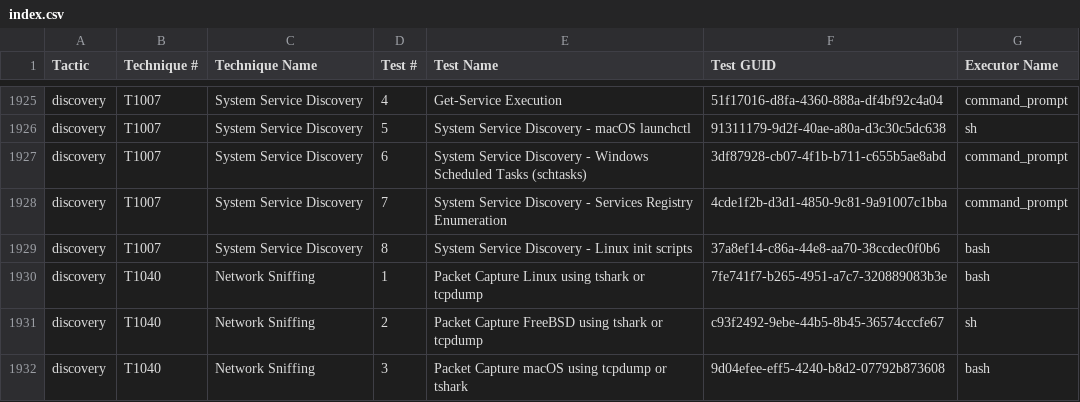
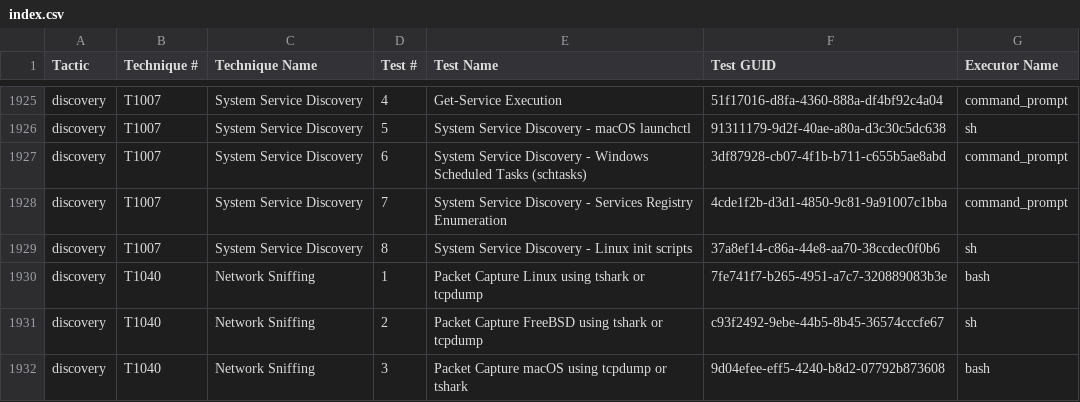
Before and after one commit to redcanaryco/atomic-red-team, a CSV file: atomics/Indexes/Indexes-CSV/index.csv, drawn as a sheet; only a part is shown, gaps mark what is left out.

```diff
--- a/atomics/Indexes/Indexes-CSV/index.csv
+++ b/atomics/Indexes/Indexes-CSV/index.csv
@@ -1928,3 +1928,3 @@ discovery,T1007,System Service Discovery,6,System Service Discovery - Windows Sc
 discovery,T1007,System Service Discovery,7,System Service Discovery - Services Registry Enumeration,4cde1f2b-d3d1-4850-9c81-9a91007c1bba,command_prompt
-discovery,T1007,System Service Discovery,8,System Service Discovery - Linux init scripts,37a8ef14-c86a-44e8-aa70-38ccdec0f0b6,bash
+discovery,T1007,System Service Discovery,8,System Service Discovery - Linux init scripts,37a8ef14-c86a-44e8-aa70-38ccdec0f0b6,sh
 discovery,T1040,Network Sniffing,1,Packet Capture Linux using tshark or tcpdump,7fe741f7-b265-4951-a7c7-320889083b3e,bash
```
Also changed, not shown: atomics/Indexes/Indexes-CSV/linux-index.csv, 3 other files.
